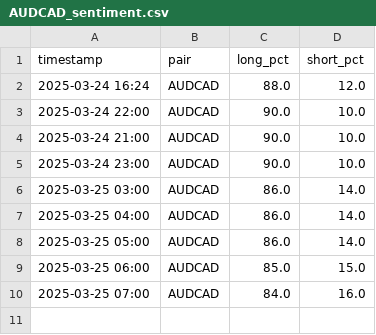
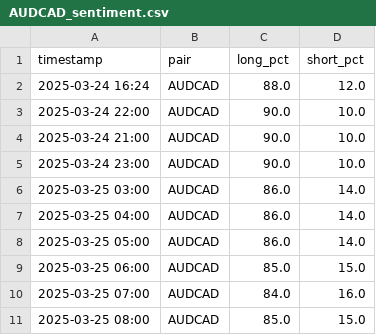
Before and after one commit to leslypierre/dumb-money-index, a CSV file: data/AUDCAD_sentiment.csv, drawn as a sheet; the diff names each change by its address in the sheet, - before the commit and + after, or states it on an @@ line.

```diff
--- a/data/AUDCAD_sentiment.csv
+++ b/data/AUDCAD_sentiment.csv
+row 11: 2025-03-25 08:00 | AUDCAD | 85.0 | 15.0
```
Also changed, not shown: data/AUDJPY_sentiment.csv, data/AUDNZD_sentiment.csv, 25 other files.
